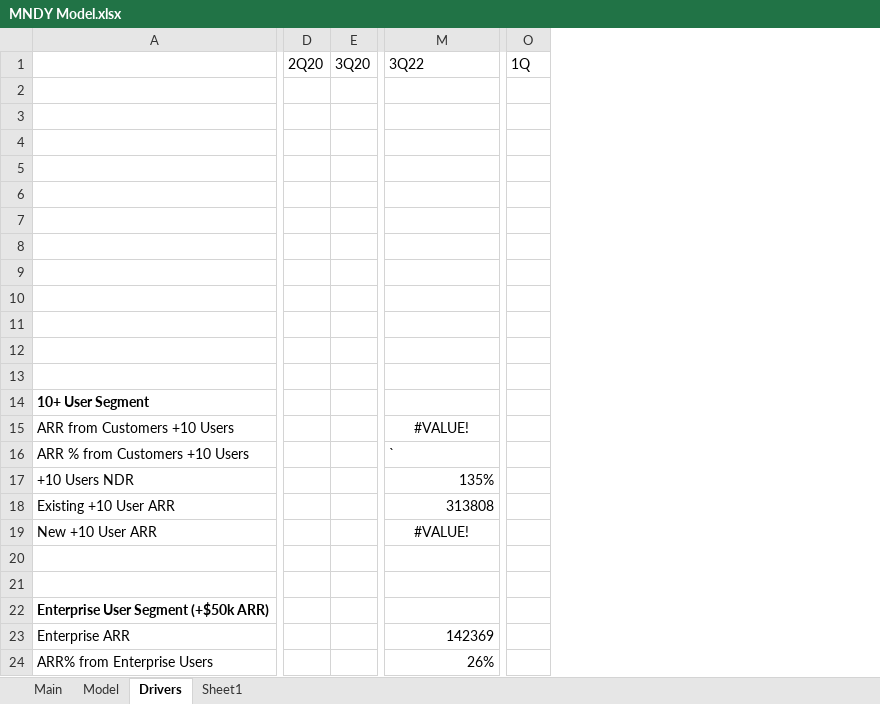
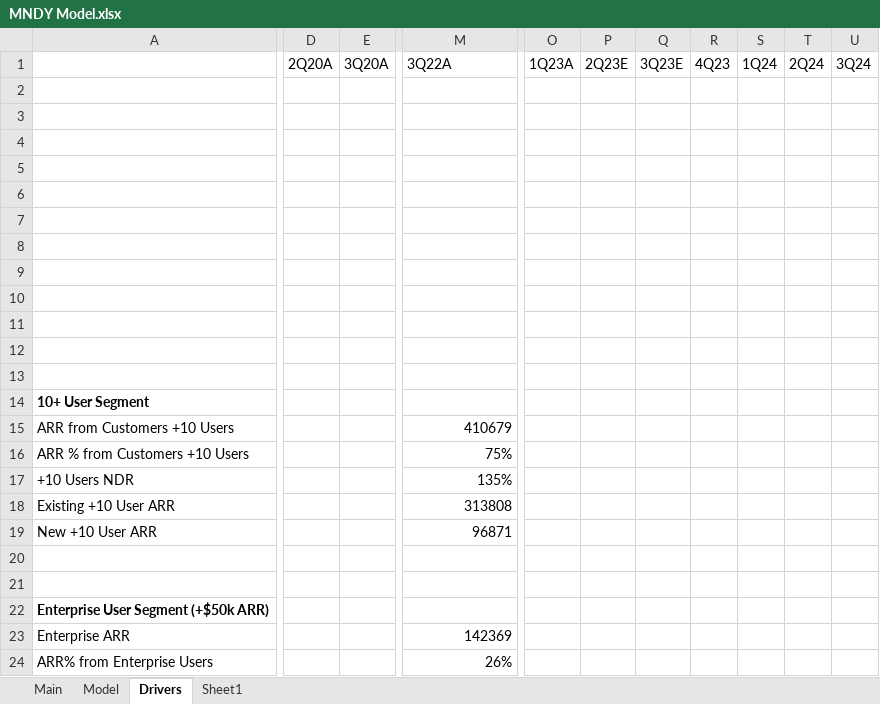
Before and after one commit to evandomingos/Models, an Excel workbook: MNDY Model.xlsx, sheet Drivers, drawn as a sheet; only a part is shown, gaps mark what is left out; values as stored, in another font and other column widths than the file's, no borders; removed rows and columns are numbered as before the commit, all else as after; the diff covers the shown part only; the diff names each change by its address in the sheet, - before the commit and + after, or states it on an @@ line.

```diff
--- a/MNDY Model.xlsx (sheet Drivers)
+++ b/MNDY Model.xlsx (sheet Drivers)
-column D (2Q20), empty
-column E (3Q20), empty
+column D (2Q20A), empty
+column E (3Q20A), empty
-column O (1Q), empty
+column O (1Q23A), empty
+column P (2Q23E), empty
+column Q (3Q23E), empty
+column R (4Q23), empty
+column S (1Q24), empty
+column T (2Q24), empty
+column U (3Q24), empty
-M1: 3Q22
+M1: 3Q22A
-M15 (3Q22A): #VALUE!
+M15 (3Q22A): 410679
-M15 alignment: center
+M15 alignment: right
-M16 (3Q22A): `
+M16 (3Q22A): 75%
-M19 (3Q22A): #VALUE!
+M19 (3Q22A): 96871
-M19 alignment: center
+M19 alignment: right
```
Also changed, not shown: 1 added column, 1 removed column, 14 edited cells and cell formats elsewhere in this sheet, sheet Model, formulas that keep their value.
